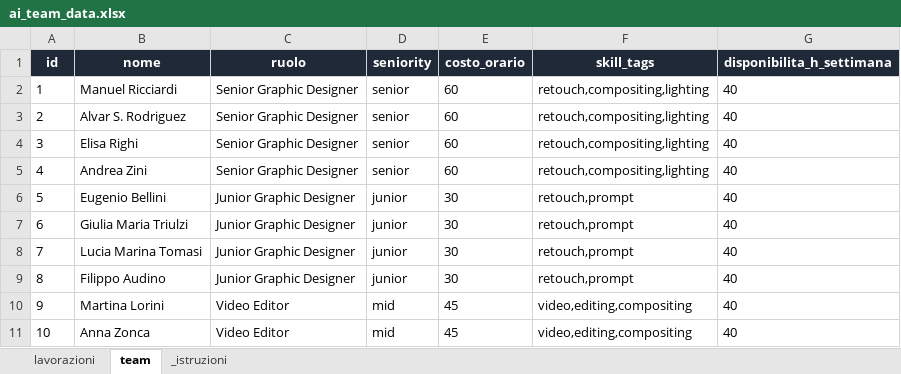
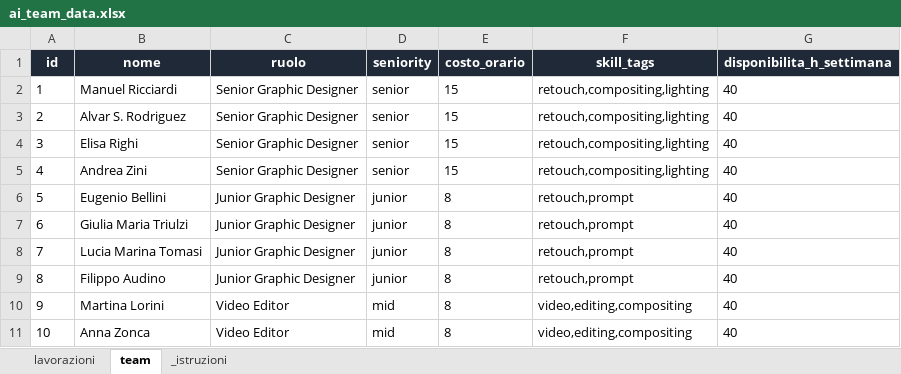
Before and after one commit to pastapomodoro/time_manager_accenture, an Excel workbook: ai_team_data.xlsx, sheet team, drawn as a sheet; values as stored, in another font and other column widths than the file's, no borders; the diff names each change by its address in the sheet, - before the commit and + after, or states it on an @@ line.

```diff
--- a/ai_team_data.xlsx (sheet team)
+++ b/ai_team_data.xlsx (sheet team)
-E2:E5 (costo_orario): 60
+E2:E5 (costo_orario): 15
-E6:E9 (costo_orario): 30
+E6:E9 (costo_orario): 8
-E10:E11 (costo_orario): 45
+E10:E11 (costo_orario): 8
```
